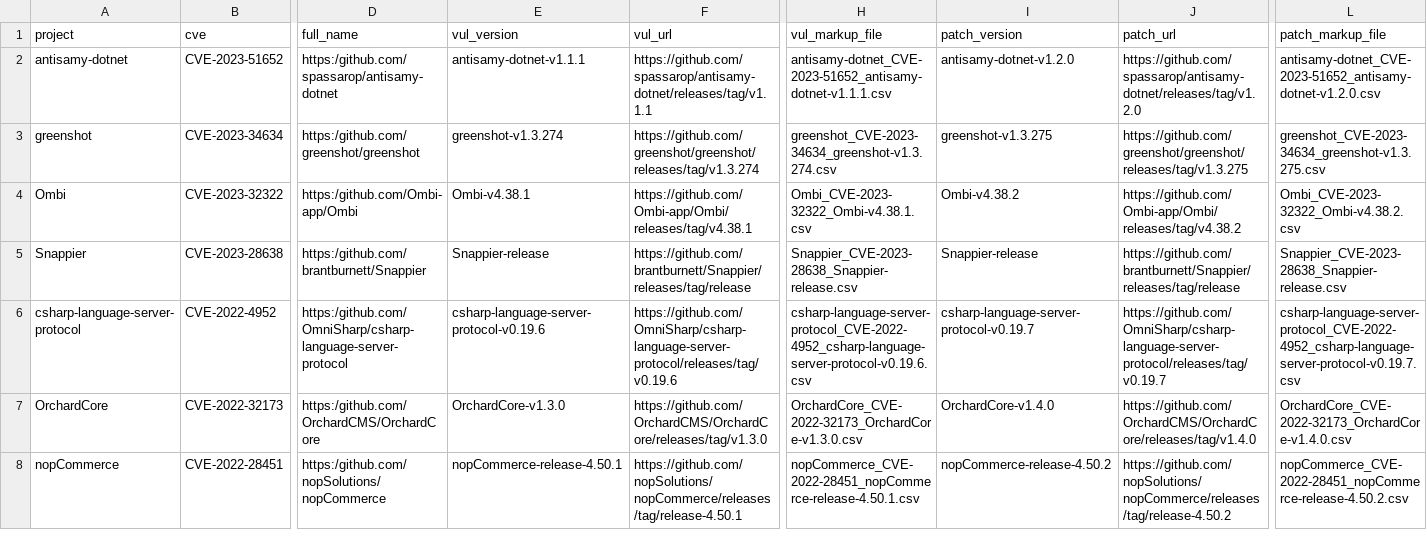
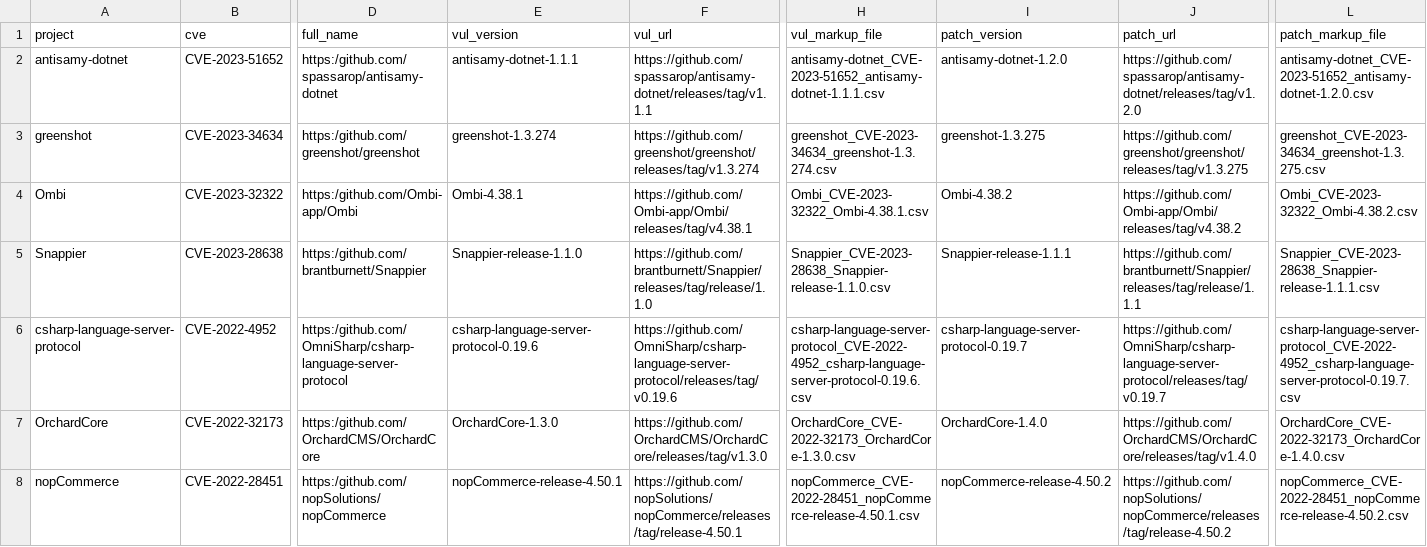
Before and after one commit to flawgarden/reality-check, a CSV file: csharp/cves_db.csv, drawn as a sheet; only a part is shown, gaps mark what is left out; the diff names each change by its address in the sheet, - before the commit and + after, or states it on an @@ line.

```diff
--- a/csharp/cves_db.csv
+++ b/csharp/cves_db.csv
-E2 (vul_version): antisamy-dotnet-v1.1.1
+E2 (vul_version): antisamy-dotnet-1.1.1
-H2 (vul_markup_file): antisamy-dotnet_CVE-2023-51652_antisamy-dotnet-v1.1.1.csv
+H2 (vul_markup_file): antisamy-dotnet_CVE-2023-51652_antisamy-dotnet-1.1.1.csv
-I2 (patch_version): antisamy-dotnet-v1.2.0
+I2 (patch_version): antisamy-dotnet-1.2.0
-L2 (patch_markup_file): antisamy-dotnet_CVE-2023-51652_antisamy-dotnet-v1.2.0.csv
+L2 (patch_markup_file): antisamy-dotnet_CVE-2023-51652_antisamy-dotnet-1.2.0.csv
-E3 (vul_version): greenshot-v1.3.274
+E3 (vul_version): greenshot-1.3.274
-H3 (vul_markup_file): greenshot_CVE-2023-34634_greenshot-v1.3.274.csv
+H3 (vul_markup_file): greenshot_CVE-2023-34634_greenshot-1.3.274.csv
-I3 (patch_version): greenshot-v1.3.275
+I3 (patch_version): greenshot-1.3.275
-L3 (patch_markup_file): greenshot_CVE-2023-34634_greenshot-v1.3.275.csv
+L3 (patch_markup_file): greenshot_CVE-2023-34634_greenshot-1.3.275.csv
-E4 (vul_version): Ombi-v4.38.1
+E4 (vul_version): Ombi-4.38.1
-H4 (vul_markup_file): Ombi_CVE-2023-32322_Ombi-v4.38.1.csv
+H4 (vul_markup_file): Ombi_CVE-2023-32322_Ombi-4.38.1.csv
-I4 (patch_version): Ombi-v4.38.2
+I4 (patch_version): Ombi-4.38.2
-L4 (patch_markup_file): Ombi_CVE-2023-32322_Ombi-v4.38.2.csv
+L4 (patch_markup_file): Ombi_CVE-2023-32322_Ombi-4.38.2.csv
-E5 (vul_version): Snappier-release
+E5 (vul_version): Snappier-release-1.1.0
-F5 (vul_url): https://github.com/brantburnett/Snappier/releases/tag/release
+F5 (vul_url): https://github.com/brantburnett/Snappier/releases/tag/release/1.1.0
-H5 (vul_markup_file): Snappier_CVE-2023-28638_Snappier-release.csv
+H5 (vul_markup_file): Snappier_CVE-2023-28638_Snappier-release-1.1.0.csv
-I5 (patch_version): Snappier-release
+I5 (patch_version): Snappier-release-1.1.1
-J5 (patch_url): https://github.com/brantburnett/Snappier/releases/tag/release
+J5 (patch_url): https://github.com/brantburnett/Snappier/releases/tag/release/1.1.1
-L5 (patch_markup_file): Snappier_CVE-2023-28638_Snappier-release.csv
+L5 (patch_markup_file): Snappier_CVE-2023-28638_Snappier-release-1.1.1.csv
-E6 (vul_version): csharp-language-server-protocol-v0.19.6
+E6 (vul_version): csharp-language-server-protocol-0.19.6
-H6 (vul_markup_file): csharp-language-server-protocol_CVE-2022-4952_csharp-language-server-protocol-v0.19.6.csv
+H6 (vul_markup_file): csharp-language-server-protocol_CVE-2022-4952_csharp-language-server-protocol-0.19.6.csv
-I6 (patch_version): csharp-language-server-protocol-v0.19.7
+I6 (patch_version): csharp-language-server-protocol-0.19.7
-L6 (patch_markup_file): csharp-language-server-protocol_CVE-2022-4952_csharp-language-server-protocol-v0.19.7.csv
+L6 (patch_markup_file): csharp-language-server-protocol_CVE-2022-4952_csharp-language-server-protocol-0.19.7.csv
-E7 (vul_version): OrchardCore-v1.3.0
+E7 (vul_version): OrchardCore-1.3.0
-H7 (vul_markup_file): OrchardCore_CVE-2022-32173_OrchardCore-v1.3.0.csv
+H7 (vul_markup_file): OrchardCore_CVE-2022-32173_OrchardCore-1.3.0.csv
-I7 (patch_version): OrchardCore-v1.4.0
+I7 (patch_version): OrchardCore-1.4.0
-L7 (patch_markup_file): OrchardCore_CVE-2022-32173_OrchardCore-v1.4.0.csv
+L7 (patch_markup_file): OrchardCore_CVE-2022-32173_OrchardCore-1.4.0.csv
```
Also changed, not shown: 10 other files.
